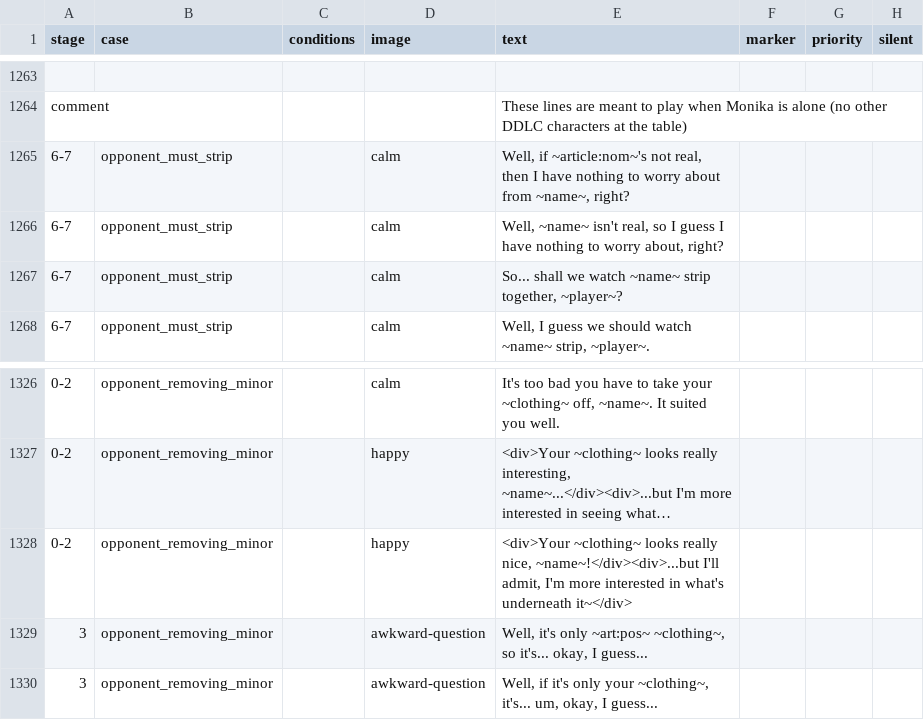
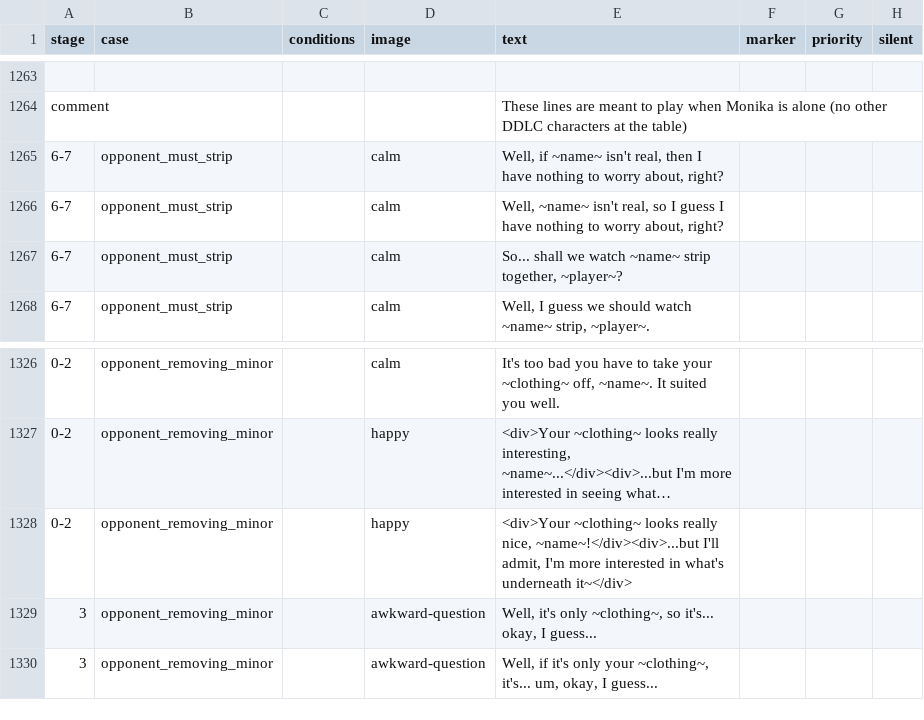
Before and after one commit to mechaman111/spnati, a CSV file: opponents/monika/behaviour.csv, drawn as a sheet; only a part is shown, gaps mark what is left out; long unchanged cells end in …; the diff names each change by its address in the sheet, - before the commit and + after, or states it on an @@ line.

Commit message:
Monika: fix articles and glitch chances

```diff
--- a/opponents/monika/behaviour.csv
+++ b/opponents/monika/behaviour.csv
-E1265 (text): Well, if ~article:nom~'s not real, then I have nothing to worry about from ~name~, right?
+E1265 (text): Well, if ~name~ isn't real, then I have nothing to worry about, right?
-E1329 (text): …it's only ~art:pos~ ~clothing~, so…
+E1329 (text): …it's only ~clothing~, so…
```
Also changed, not shown: 4 other files.
